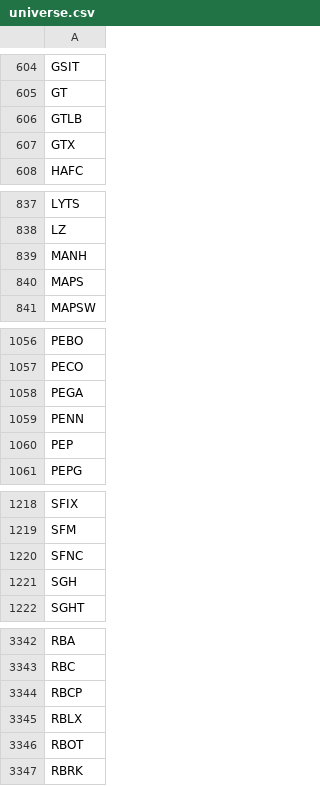
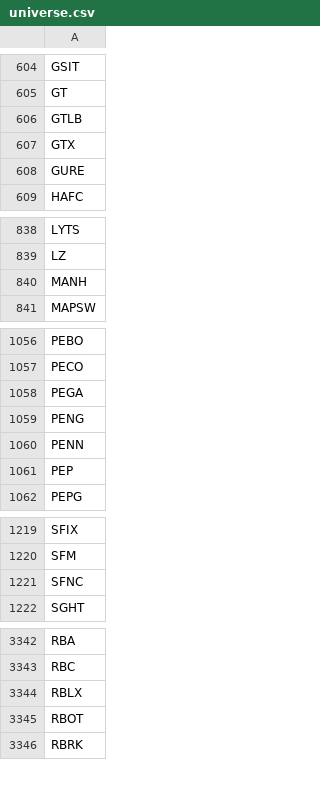
Before and after one commit to lesterholsterr/stockle, a CSV file: backend/scripts/universe.csv, drawn as a sheet; only a part is shown, gaps mark what is left out.

```diff
--- a/backend/scripts/universe.csv
+++ b/backend/scripts/universe.csv
@@ -607,2 +607,3 @@ GTLB
 GTX
+GURE
 HAFC
@@ -839,3 +840,2 @@ LZ
 MANH
-MAPS
 MAPSW
@@ -1058,2 +1058,3 @@ PECO
 PEGA
+PENG
 PENN
@@ -1220,3 +1221,2 @@ SFM
 SFNC
-SGH
 SGHT
@@ -3343,3 +3343,2 @@ RBA
 RBC
-RBCP
 RBLX
```
Also changed, not shown: backend/scripts/today_stock_return.csv, 7 other files.
